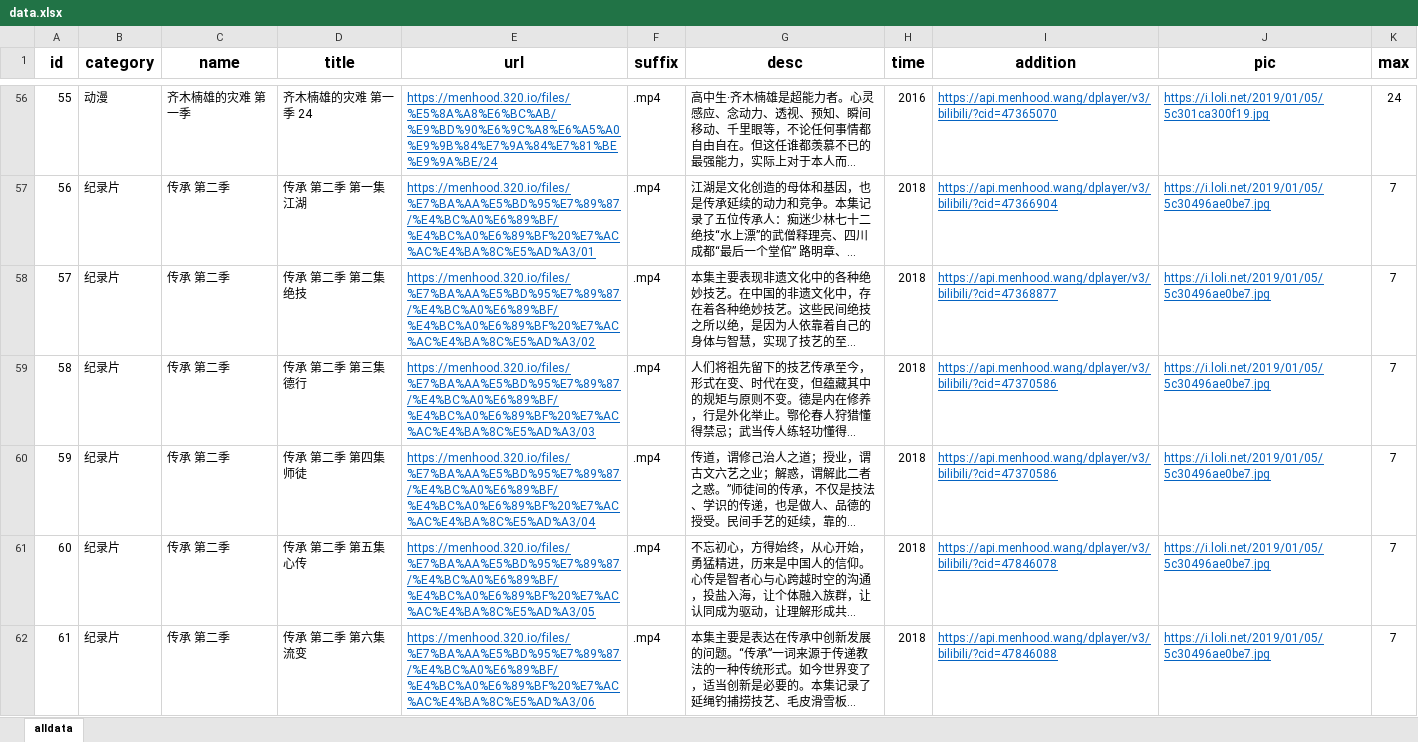
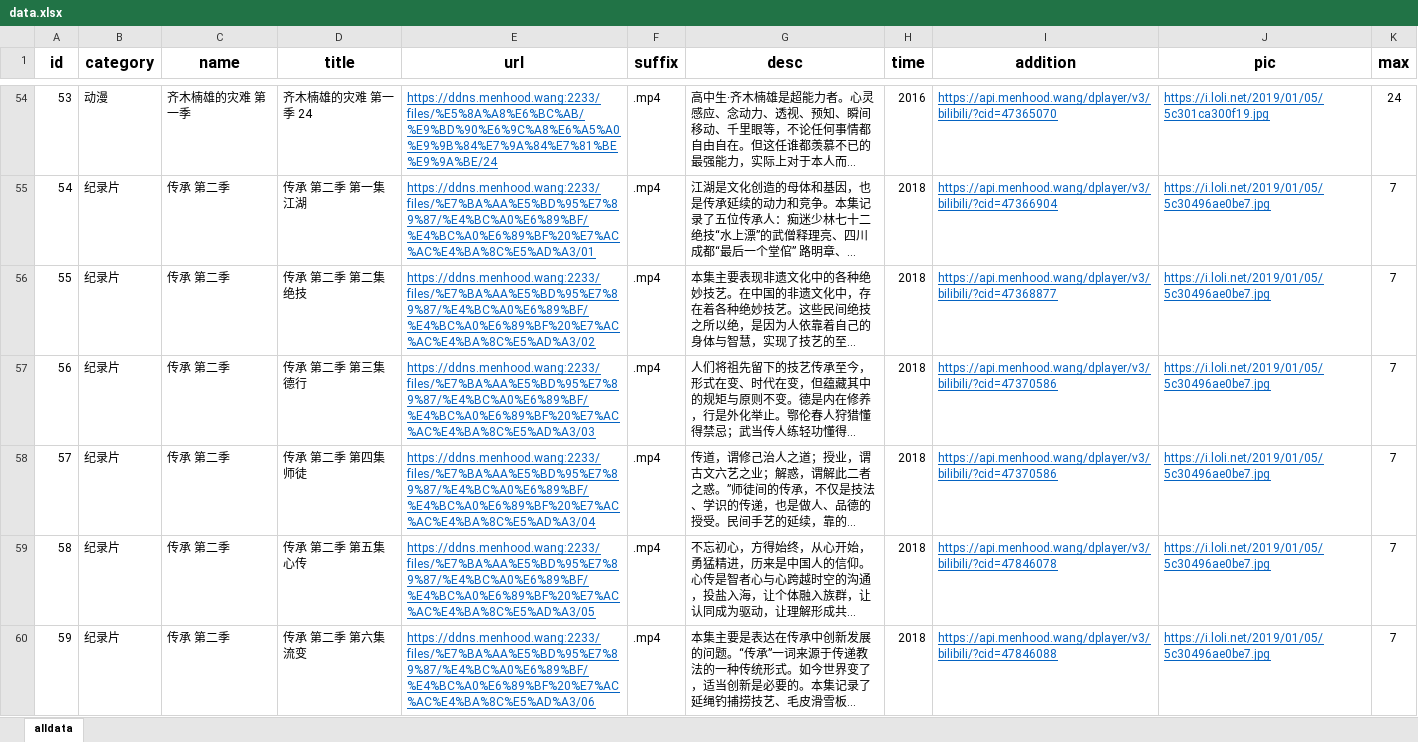
Before and after one commit to menhood/DPlayer-xlsx, an Excel workbook: package/data.xlsx, sheet alldata, drawn as a sheet; only a part is shown, gaps mark what is left out; long unchanged cells end in …; values as stored, in another font and other column widths than the file's, no borders; addresses are those after the commit; the diff covers the shown part only; the diff names each change by its address in the sheet, - before the commit and + after, or states it on an @@ line.

```diff
--- a/package/data.xlsx (sheet alldata)
+++ b/package/data.xlsx (sheet alldata)
@@ column A (id) renumbered from row 2 down @@
-E54 (url): https://menhood.320.io/files/%E5%8A%A8%E6%BC%AB/%E9%BD%90%E6%9C%A8%E6%A5%A0%E9%9B%84%E7%9A%84%E7%81%BE%E9%9A%BE/24
+E54 (url): https://ddns.menhood.wang:2233/files/%E5%8A%A8%E6%BC%AB/%E9%BD%90%E6%9C%A8%E6%A5%A0%E9%9B%84%E7%9A%84%E7%81%BE%E9%9A%BE/24
-E55 (url): https://menhood.320.io/files/%E7%BA%AA%E5%BD%95%E7%89%87/%E4%BC%A0%E6%89%BF/%E4%BC%A0%E6%89%BF%20%E7%AC%AC%E4%BA%8C%E5%AD%A3/01
+E55 (url): https://ddns.menhood.wang:2233/files/%E7%BA%AA%E5%BD%95%E7%89%87/%E4%BC%A0%E6%89%BF/%E4%BC%A0%E6%89%BF%20%E7%AC%AC%E4%BA%8C%E5%AD%A3/01
-E56 (url): https://menhood.320.io/files/%E7%BA%AA%E5%BD%95%E7%89%87/%E4%BC%A0%E6%89%BF/%E4%BC%A0%E6%89%BF%20%E7%AC%AC%E4%BA%8C%E5%AD%A3/02
+E56 (url): https://ddns.menhood.wang:2233/files/%E7%BA%AA%E5%BD%95%E7%89%87/%E4%BC%A0%E6%89%BF/%E4%BC%A0%E6%89%BF%20%E7%AC%AC%E4%BA%8C%E5%AD%A3/02
-E57 (url): https://menhood.320.io/files/%E7%BA%AA%E5%BD%95%E7%89%87/%E4%BC%A0%E6%89%BF/%E4%BC%A0%E6%89%BF%20%E7%AC%AC%E4%BA%8C%E5%AD%A3/03
+E57 (url): https://ddns.menhood.wang:2233/files/%E7%BA%AA%E5%BD%95%E7%89%87/%E4%BC%A0%E6%89%BF/%E4%BC%A0%E6%89%BF%20%E7%AC%AC%E4%BA%8C%E5%AD%A3/03
-E58 (url): https://menhood.320.io/files/%E7%BA%AA%E5%BD%95%E7%89%87/%E4%BC%A0%E6%89%BF/%E4%BC%A0%E6%89%BF%20%E7%AC%AC%E4%BA%8C%E5%AD%A3/04
+E58 (url): https://ddns.menhood.wang:2233/files/%E7%BA%AA%E5%BD%95%E7%89%87/%E4%BC%A0%E6%89%BF/%E4%BC%A0%E6%89%BF%20%E7%AC%AC%E4%BA%8C%E5%AD%A3/04
-E59 (url): https://menhood.320.io/files/%E7%BA%AA%E5%BD%95%E7%89%87/%E4%BC%A0%E6%89%BF/%E4%BC%A0%E6%89%BF%20%E7%AC%AC%E4%BA%8C%E5%AD%A3/05
+E59 (url): https://ddns.menhood.wang:2233/files/%E7%BA%AA%E5%BD%95%E7%89%87/%E4%BC%A0%E6%89%BF/%E4%BC%A0%E6%89%BF%20%E7%AC%AC%E4%BA%8C%E5%AD%A3/05
-E60 (url): https://menhood.320.io/files/%E7%BA%AA%E5%BD%95%E7%89%87/%E4%BC%A0%E6%89%BF/%E4%BC%A0%E6%89%BF%20%E7%AC%AC%E4%BA%8C%E5%AD%A3/06
+E60 (url): https://ddns.menhood.wang:2233/files/%E7%BA%AA%E5%BD%95%E7%89%87/%E4%BC%A0%E6%89%BF/%E4%BC%A0%E6%89%BF%20%E7%AC%AC%E4%BA%8C%E5%AD%A3/06
```
Also changed, not shown: 2 removed rows and 84 edited cells elsewhere in this sheet.
